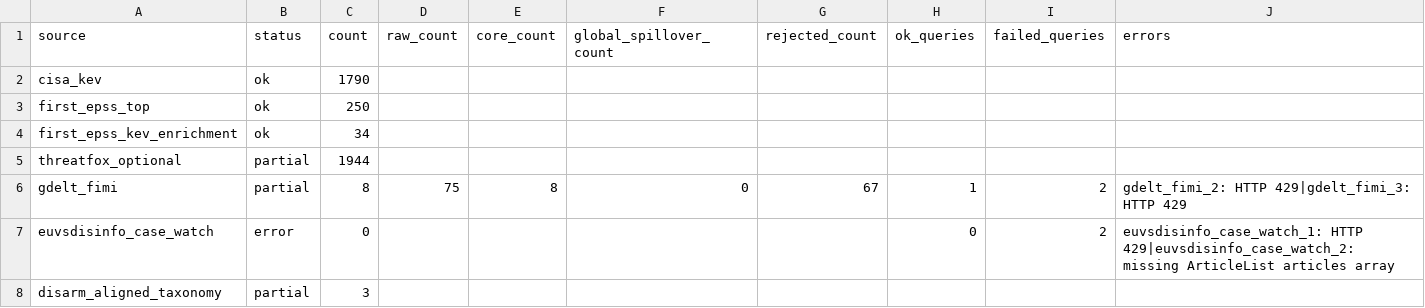
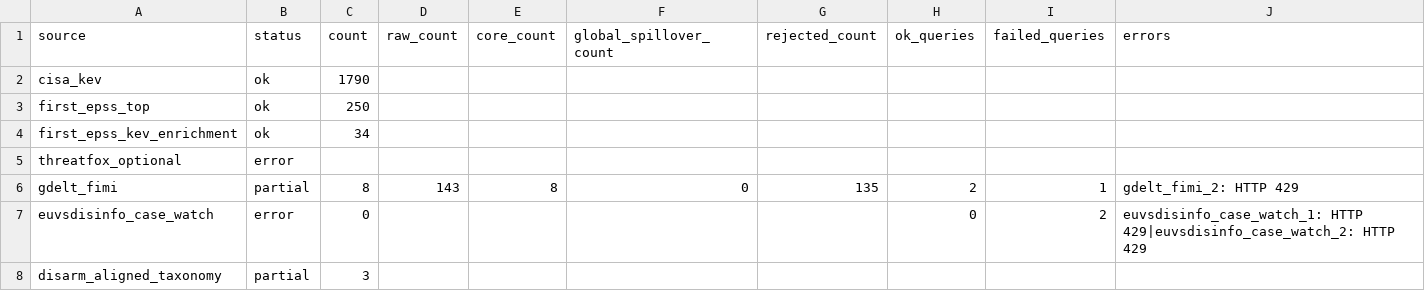
Before and after one commit to mowlsint/mard-hybrid-telemetry, a CSV file: public/downloads/source_health_latest.csv, drawn as a sheet.

```diff
--- a/public/downloads/source_health_latest.csv
+++ b/public/downloads/source_health_latest.csv
@@ -4,5 +4,5 @@ first_epss_top,ok,250,,,,,,,
 first_epss_kev_enrichment,ok,34,,,,,,,
-threatfox_optional,partial,1944,,,,,,,
-gdelt_fimi,partial,8,75,8,0,67,1,2,gdelt_fimi_2: HTTP 429|gdelt_fimi_3: HTTP 429
-euvsdisinfo_case_watch,error,0,,,,,0,2,euvsdisinfo_case_watch_1: HTTP 429|euvsdisinfo_case_watch_2: missing ArticleList articles array
+threatfox_optional,error,,,,,,,,
+gdelt_fimi,partial,8,143,8,0,135,2,1,gdelt_fimi_2: HTTP 429
+euvsdisinfo_case_watch,error,0,,,,,0,2,euvsdisinfo_case_watch_1: HTTP 429|euvsdisinfo_case_watch_2: HTTP 429
 disarm_aligned_taxonomy,partial,3,,,,,,,
```
Also changed, not shown: 10 other files.
